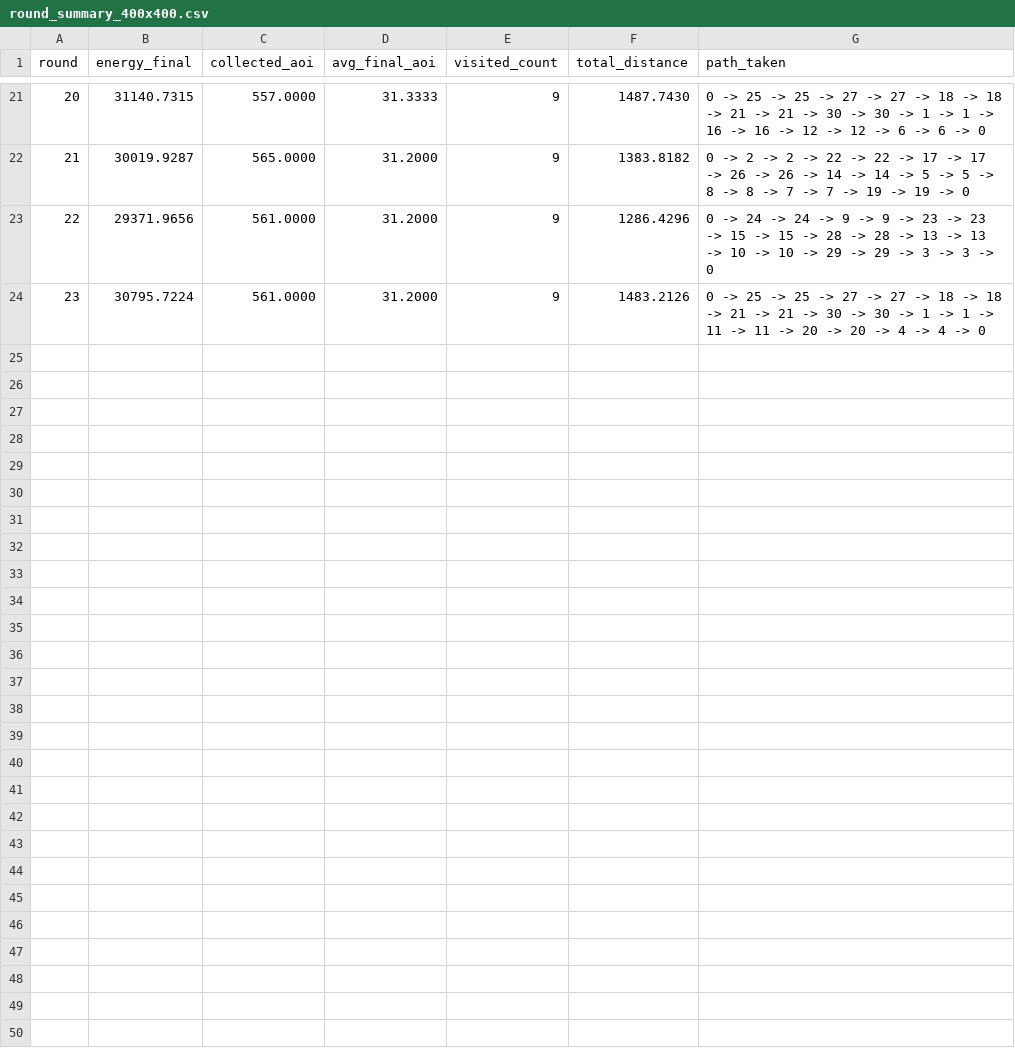
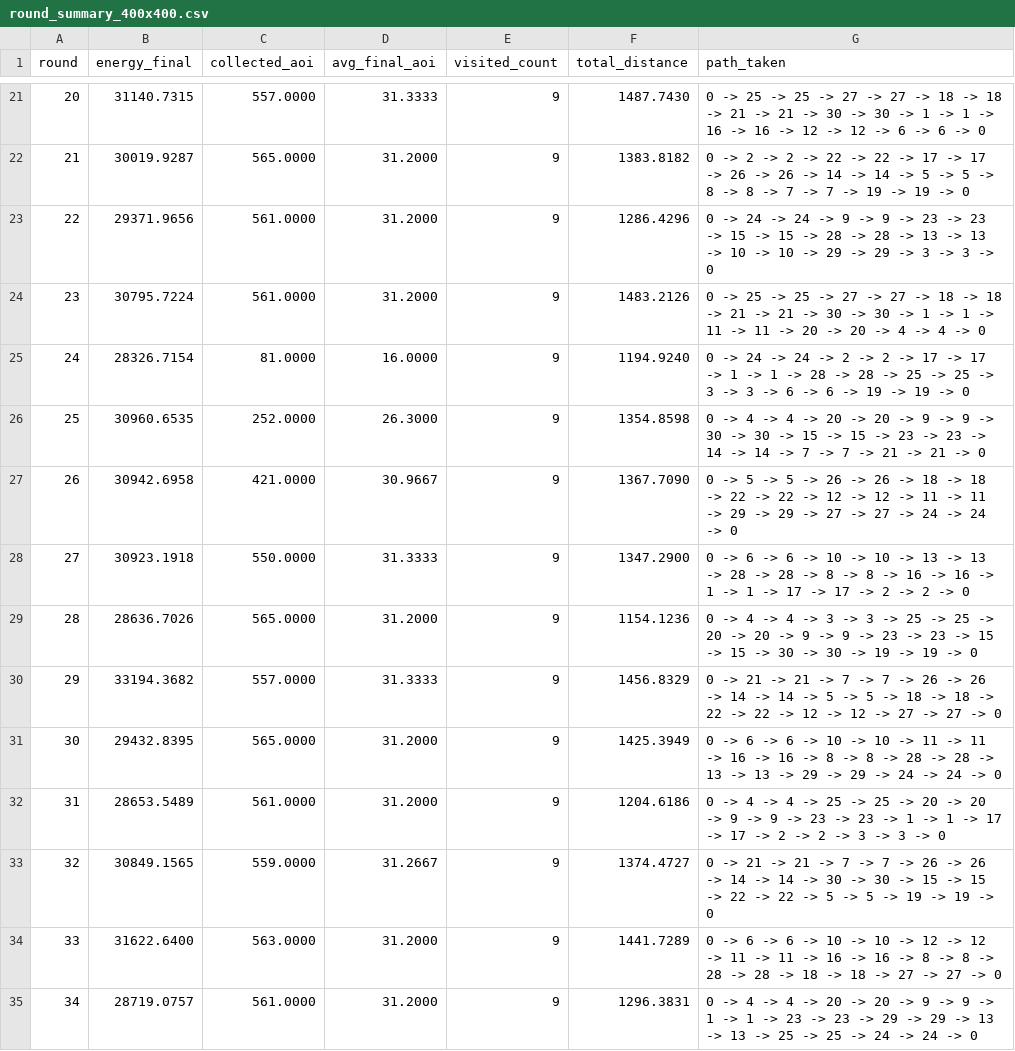
Before and after one commit to l-medeiros/pgc-uav-optimize, a CSV file: setup/anafi_usa/30/resultados/round_summary_400x400.csv, drawn as a sheet; only a part is shown, gaps mark what is left out; the diff covers the shown part only; the diff names each change by its address in the sheet, - before the commit and + after, or states it on an @@ line.

```diff
--- a/setup/anafi_usa/30/resultados/round_summary_400x400.csv
+++ b/setup/anafi_usa/30/resultados/round_summary_400x400.csv
+row 25: 24 | 28326.7154 | 81.0000 | 16.0000 | 9 | 1194.9240 | 0 -> 24 -> 24 -> 2 -> 2 -> 17 -> 17 -> 1 -> 1 -> 28 -> 28 -> 25 -> 25 -> 3 -> 3 -> 6 -> 6 -> 19 -> 19 -> 0
+row 26: 25 | 30960.6535 | 252.0000 | 26.3000 | 9 | 1354.8598 | 0 -> 4 -> 4 -> 20 -> 20 -> 9 -> 9 -> 30 -> 30 -> 15 -> 15 -> 23 -> 23 -> 14 -> 14 -> 7 -> 7 -> 21 -> 21 -> 0
+row 27: 26 | 30942.6958 | 421.0000 | 30.9667 | 9 | 1367.7090 | 0 -> 5 -> 5 -> 26 -> 26 -> 18 -> 18 -> 22 -> 22 -> 12 -> 12 -> 11 -> 11 -> 29 -> 29 -> 27 -> 27 -> 24 -> 24 -> 0
+row 28: 27 | 30923.1918 | 550.0000 | 31.3333 | 9 | 1347.2900 | 0 -> 6 -> 6 -> 10 -> 10 -> 13 -> 13 -> 28 -> 28 -> 8 -> 8 -> 16 -> 16 -> 1 -> 1 -> 17 -> 17 -> 2 -> 2 -> 0
+row 29: 28 | 28636.7026 | 565.0000 | 31.2000 | 9 | 1154.1236 | 0 -> 4 -> 4 -> 3 -> 3 -> 25 -> 25 -> 20 -> 20 -> 9 -> 9 -> 23 -> 23 -> 15 -> 15 -> 30 -> 30 -> 19 -> 19 -> 0
+row 30: 29 | 33194.3682 | 557.0000 | 31.3333 | 9 | 1456.8329 | 0 -> 21 -> 21 -> 7 -> 7 -> 26 -> 26 -> 14 -> 14 -> 5 -> 5 -> 18 -> 18 -> 22 -> 22 -> 12 -> 12 -> 27 -> 27 -> 0
+row 31: 30 | 29432.8395 | 565.0000 | 31.2000 | 9 | 1425.3949 | 0 -> 6 -> 6 -> 10 -> 10 -> 11 -> 11 -> 16 -> 16 -> 8 -> 8 -> 28 -> 28 -> 13 -> 13 -> 29 -> 29 -> 24 -> 24 -> 0
+row 32: 31 | 28653.5489 | 561.0000 | 31.2000 | 9 | 1204.6186 | 0 -> 4 -> 4 -> 25 -> 25 -> 20 -> 20 -> 9 -> 9 -> 23 -> 23 -> 1 -> 1 -> 17 -> 17 -> 2 -> 2 -> 3 -> 3 -> 0
+row 33: 32 | 30849.1565 | 559.0000 | 31.2667 | 9 | 1374.4727 | 0 -> 21 -> 21 -> 7 -> 7 -> 26 -> 26 -> 14 -> 14 -> 30 -> 30 -> 15 -> 15 -> 22 -> 22 -> 5 -> 5 -> 19 -> 19 -> 0
+row 34: 33 | 31622.6400 | 563.0000 | 31.2000 | 9 | 1441.7289 | 0 -> 6 -> 6 -> 10 -> 10 -> 12 -> 12 -> 11 -> 11 -> 16 -> 16 -> 8 -> 8 -> 28 -> 28 -> 18 -> 18 -> 27 -> 27 -> 0
+row 35: 34 | 28719.0757 | 561.0000 | 31.2000 | 9 | 1296.3831 | 0 -> 4 -> 4 -> 20 -> 20 -> 9 -> 9 -> 1 -> 1 -> 23 -> 23 -> 29 -> 29 -> 13 -> 13 -> 25 -> 25 -> 24 -> 24 -> 0
```
Also changed, not shown: 11 added rows elsewhere in this file, 9 other files.
